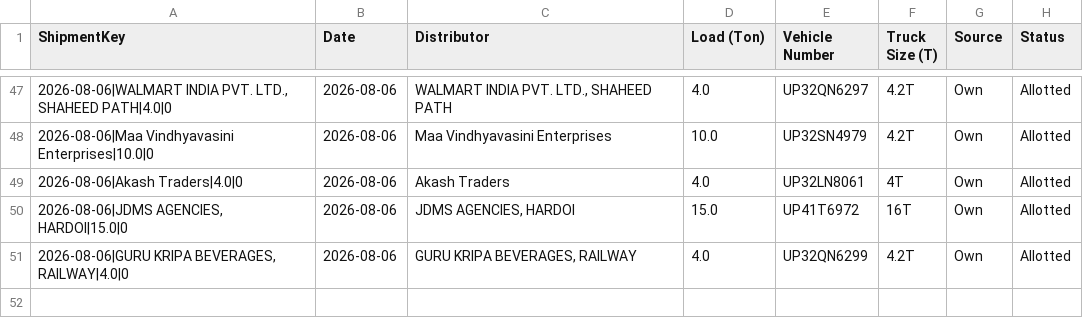
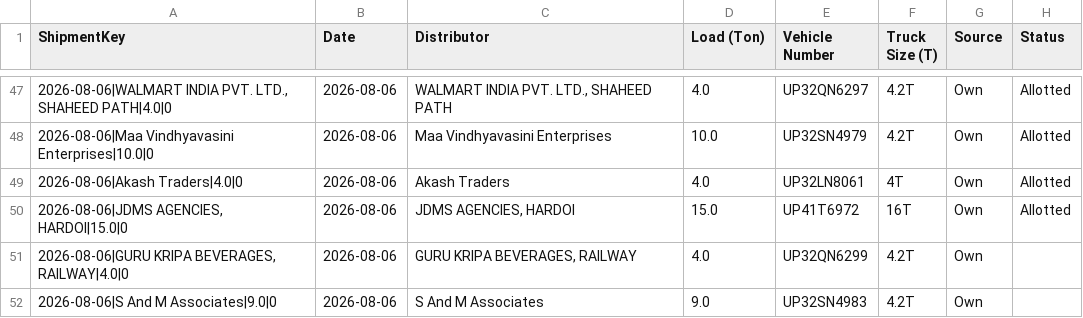
Before and after one commit to DeeAI-byte/TMS, a CSV file: local_data/allocation_state.csv, drawn as a sheet; only a part is shown, gaps mark what is left out.

Commit message:
Update dispatch allocation state

```diff
--- a/local_data/allocation_state.csv
+++ b/local_data/allocation_state.csv
@@ -50,2 +50,3 @@ ShipmentKey,Date,Distributor,Load (Ton),Vehicle Number,Truck Size (T),Source,Sta
 "2026-08-06|JDMS AGENCIES, HARDOI|15.0|0",2026-08-06,"JDMS AGENCIES, HARDOI",15.0,UP41T6972,16T,Own,Allotted
-"2026-08-06|GURU KRIPA BEVERAGES, RAILWAY|4.0|0",2026-08-06,"GURU KRIPA BEVERAGES, RAILWAY",4.0,UP32QN6299,4.2T,Own,Allotted
+"2026-08-06|GURU KRIPA BEVERAGES, RAILWAY|4.0|0",2026-08-06,"GURU KRIPA BEVERAGES, RAILWAY",4.0,UP32QN6299,4.2T,Own,
+2026-08-06|S And M Associates|9.0|0,2026-08-06,S And M Associates,9.0,UP32SN4983,4.2T,Own,
```
